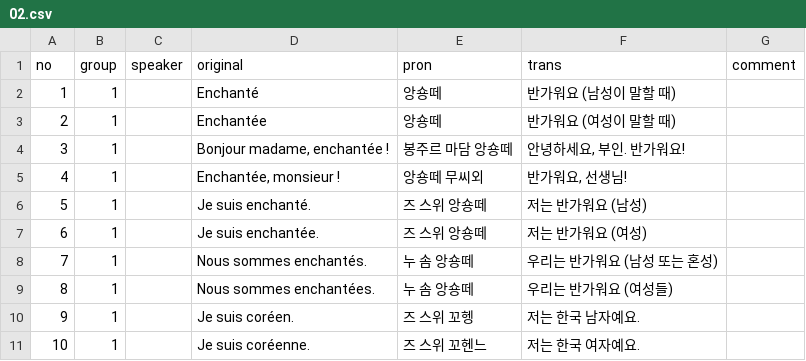
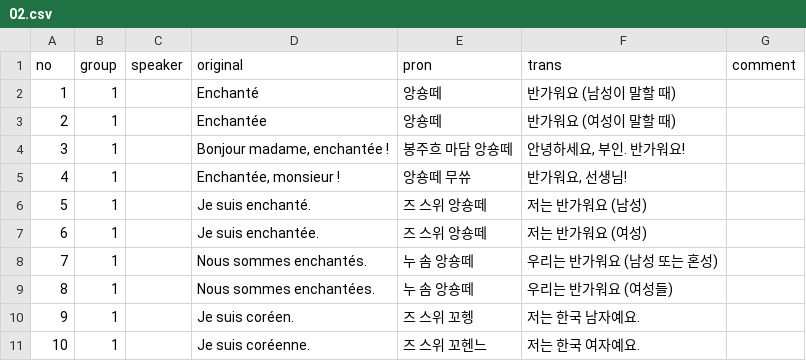
Before and after one commit to moonIsMyFriend/lang.github.io, a CSV file: fr/kn/bs_grm/02.csv, drawn as a sheet; only a part is shown; the diff covers the shown part only.

```diff
--- a/fr/kn/bs_grm/02.csv
+++ b/fr/kn/bs_grm/02.csv
@@ -3,4 +3,4 @@
 2,1,,Enchantée,앙숑떼,반가워요 (여성이 말할 때),
-3,1,,"Bonjour madame, enchantée !",봉주르 마담 앙숑떼,"안녕하세요, 부인. 반가워요!",
-4,1,,"Enchantée, monsieur !",앙숑떼 무씨외,"반가워요, 선생님!",
+3,1,,"Bonjour madame, enchantée !",봉주흐 마담 앙숑떼,"안녕하세요, 부인. 반가워요!",
+4,1,,"Enchantée, monsieur !",앙숑떼 무쓔,"반가워요, 선생님!",
 5,1,,Je suis enchanté.,즈 스위 앙숑떼,저는 반가워요 (남성),
```
Also changed, not shown: 13 edited cells elsewhere in this file.
